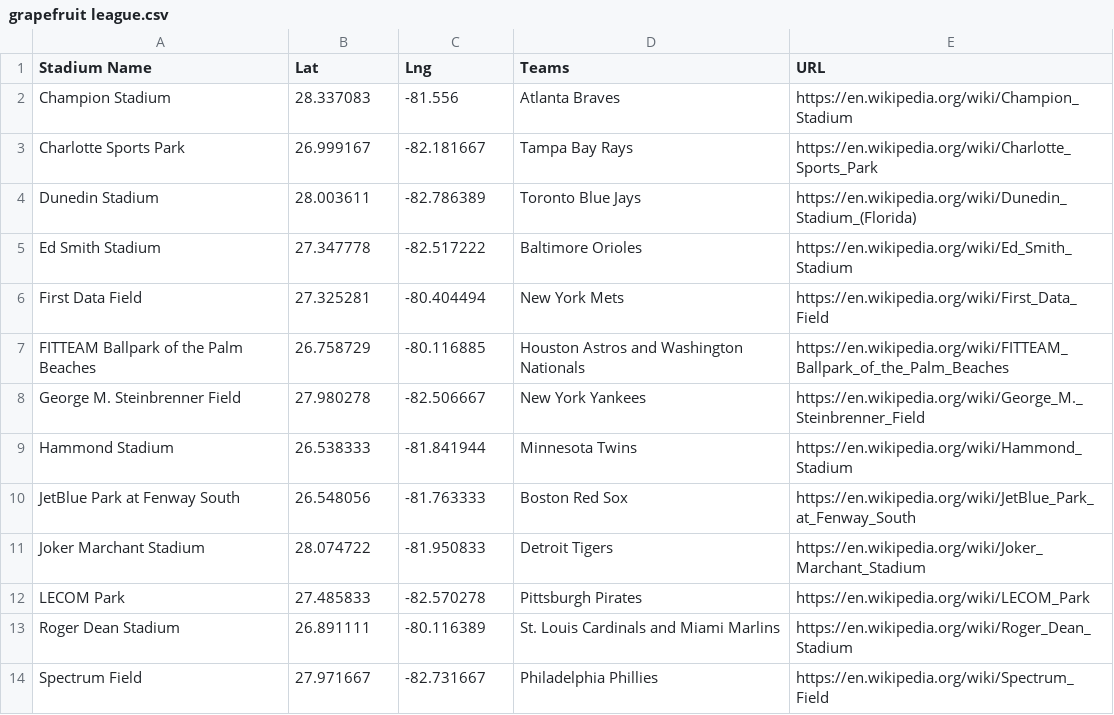
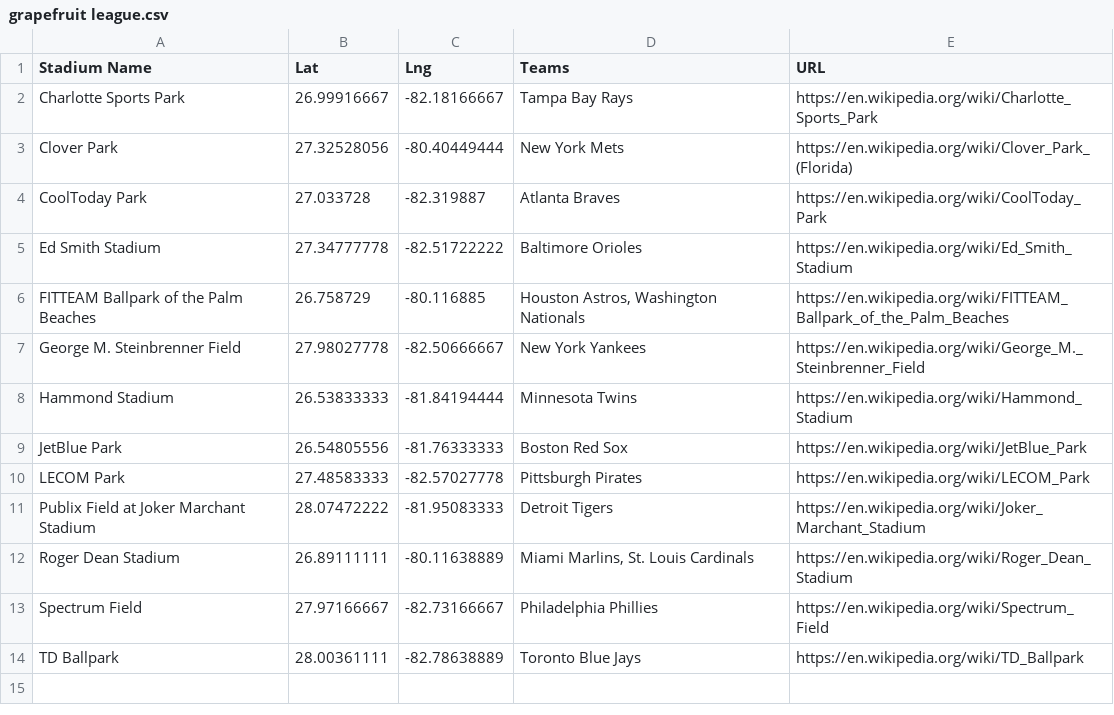
Before and after one commit to gavinr/mlb-spring-training-stadiums, a CSV file: grapefruit league.csv, drawn as a sheet.

```diff
--- a/grapefruit league.csv
+++ b/grapefruit league.csv
@@ -1,14 +1,14 @@
 Stadium Name,Lat,Lng,Teams,URL
-Champion Stadium,28.337083,-81.556,Atlanta Braves,https://en.wikipedia.org/wiki/Champion_Stadium
-Charlotte Sports Park ,26.999167,-82.181667,Tampa Bay Rays,https://en.wikipedia.org/wiki/Charlotte_Sports_Park
-Dunedin Stadium,28.003611,-82.786389,Toronto Blue Jays,https://en.wikipedia.org/wiki/Dunedin_Stadium_(Florida)
-Ed Smith Stadium ,27.347778,-82.517222,Baltimore Orioles,https://en.wikipedia.org/wiki/Ed_Smith_Stadium
-First Data Field,27.325281,-80.404494,New York Mets,https://en.wikipedia.org/wiki/First_Data_Field
-FITTEAM Ballpark of the Palm Beaches,26.758729,-80.116885,Houston Astros and Washington Nationals,https://en.wikipedia.org/wiki/FITTEAM_Ballpark_of_the_Palm_Beaches
-George M. Steinbrenner Field,27.980278,-82.506667,New York Yankees,https://en.wikipedia.org/wiki/George_M._Steinbrenner_Field
-Hammond Stadium ,26.538333,-81.841944,Minnesota Twins,https://en.wikipedia.org/wiki/Hammond_Stadium
-JetBlue Park at Fenway South,26.548056,-81.763333,Boston Red Sox,https://en.wikipedia.org/wiki/JetBlue_Park_at_Fenway_South
-Joker Marchant Stadium ,28.074722,-81.950833,Detroit Tigers,https://en.wikipedia.org/wiki/Joker_Marchant_Stadium
-LECOM Park,27.485833,-82.570278,Pittsburgh Pirates,https://en.wikipedia.org/wiki/LECOM_Park
-Roger Dean Stadium ,26.891111,-80.116389,St. Louis Cardinals and Miami Marlins,https://en.wikipedia.org/wiki/Roger_Dean_Stadium
-Spectrum Field,27.971667,-82.731667,Philadelphia Phillies,https://en.wikipedia.org/wiki/Spectrum_Field
+Charlotte Sports Park,26.99916667,-82.18166667,"Tampa Bay Rays",https://en.wikipedia.org/wiki/Charlotte_Sports_Park
+Clover Park,27.32528056,-80.40449444,"New York Mets",https://en.wikipedia.org/wiki/Clover_Park_(Florida)
+CoolToday Park,27.033728,-82.319887,"Atlanta Braves",https://en.wikipedia.org/wiki/CoolToday_Park
+Ed Smith Stadium,27.34777778,-82.51722222,"Baltimore Orioles",https://en.wikipedia.org/wiki/Ed_Smith_Stadium
+FITTEAM Ballpark of the Palm Beaches,26.758729,-80.116885,"Houston Astros, Washington Nationals",https://en.wikipedia.org/wiki/FITTEAM_Ballpark_of_the_Palm_Beaches
+George M. Steinbrenner Field,27.98027778,-82.50666667,"New York Yankees",https://en.wikipedia.org/wiki/George_M._Steinbrenner_Field
+Hammond Stadium,26.53833333,-81.84194444,"Minnesota Twins",https://en.wikipedia.org/wiki/Hammond_Stadium
+JetBlue Park,26.54805556,-81.76333333,"Boston Red Sox",https://en.wikipedia.org/wiki/JetBlue_Park
+LECOM Park,27.48583333,-82.57027778,"Pittsburgh Pirates",https://en.wikipedia.org/wiki/LECOM_Park
+Publix Field at Joker Marchant Stadium,28.07472222,-81.95083333,"Detroit Tigers",https://en.wikipedia.org/wiki/Joker_Marchant_Stadium
+Roger Dean Stadium,26.89111111,-80.11638889,"Miami Marlins, St. Louis Cardinals",https://en.wikipedia.org/wiki/Roger_Dean_Stadium
+Spectrum Field,27.97166667,-82.73166667,"Philadelphia Phillies",https://en.wikipedia.org/wiki/Spectrum_Field
+TD Ballpark,28.00361111,-82.78638889,"Toronto Blue Jays",https://en.wikipedia.org/wiki/TD_Ballpark
```
Also changed, not shown: cactus-leaue.csv.
